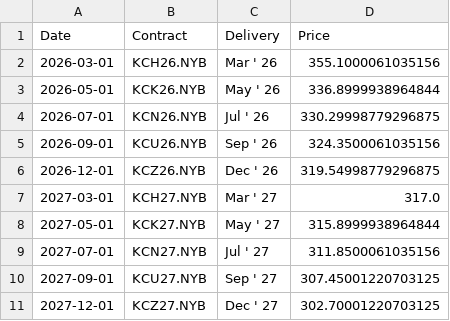
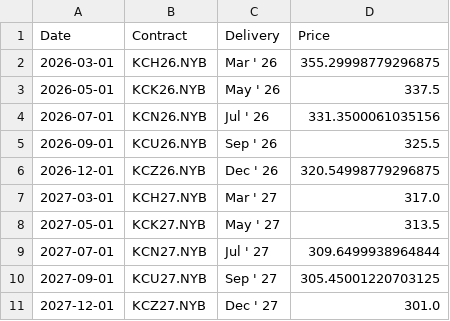
Before and after one commit to dalmeidauriay-ai/cross_market_dashboard, a CSV file: data/processed/futures_curves/curve_coffee.csv, drawn as a sheet.

```diff
--- a/data/processed/futures_curves/curve_coffee.csv
+++ b/data/processed/futures_curves/curve_coffee.csv
@@ -1,11 +1,11 @@
 Date,Contract,Delivery,Price
-2026-03-01,KCH26.NYB,Mar ' 26,355.1000061035156
-2026-05-01,KCK26.NYB,May ' 26,336.8999938964844
-2026-07-01,KCN26.NYB,Jul ' 26,330.29998779296875
-2026-09-01,KCU26.NYB,Sep ' 26,324.3500061035156
-2026-12-01,KCZ26.NYB,Dec ' 26,319.54998779296875
+2026-03-01,KCH26.NYB,Mar ' 26,355.29998779296875
+2026-05-01,KCK26.NYB,May ' 26,337.5
+2026-07-01,KCN26.NYB,Jul ' 26,331.3500061035156
+2026-09-01,KCU26.NYB,Sep ' 26,325.5
+2026-12-01,KCZ26.NYB,Dec ' 26,320.54998779296875
 2027-03-01,KCH27.NYB,Mar ' 27,317.0
-2027-05-01,KCK27.NYB,May ' 27,315.8999938964844
-2027-07-01,KCN27.NYB,Jul ' 27,311.8500061035156
-2027-09-01,KCU27.NYB,Sep ' 27,307.45001220703125
-2027-12-01,KCZ27.NYB,Dec ' 27,302.70001220703125
+2027-05-01,KCK27.NYB,May ' 27,313.5
+2027-07-01,KCN27.NYB,Jul ' 27,309.6499938964844
+2027-09-01,KCU27.NYB,Sep ' 27,305.45001220703125
+2027-12-01,KCZ27.NYB,Dec ' 27,301.0
```
Also changed, not shown: data/processed/futures_curves/curve_gold.csv, data/processed/hist_metals.csv, 18 other files.
